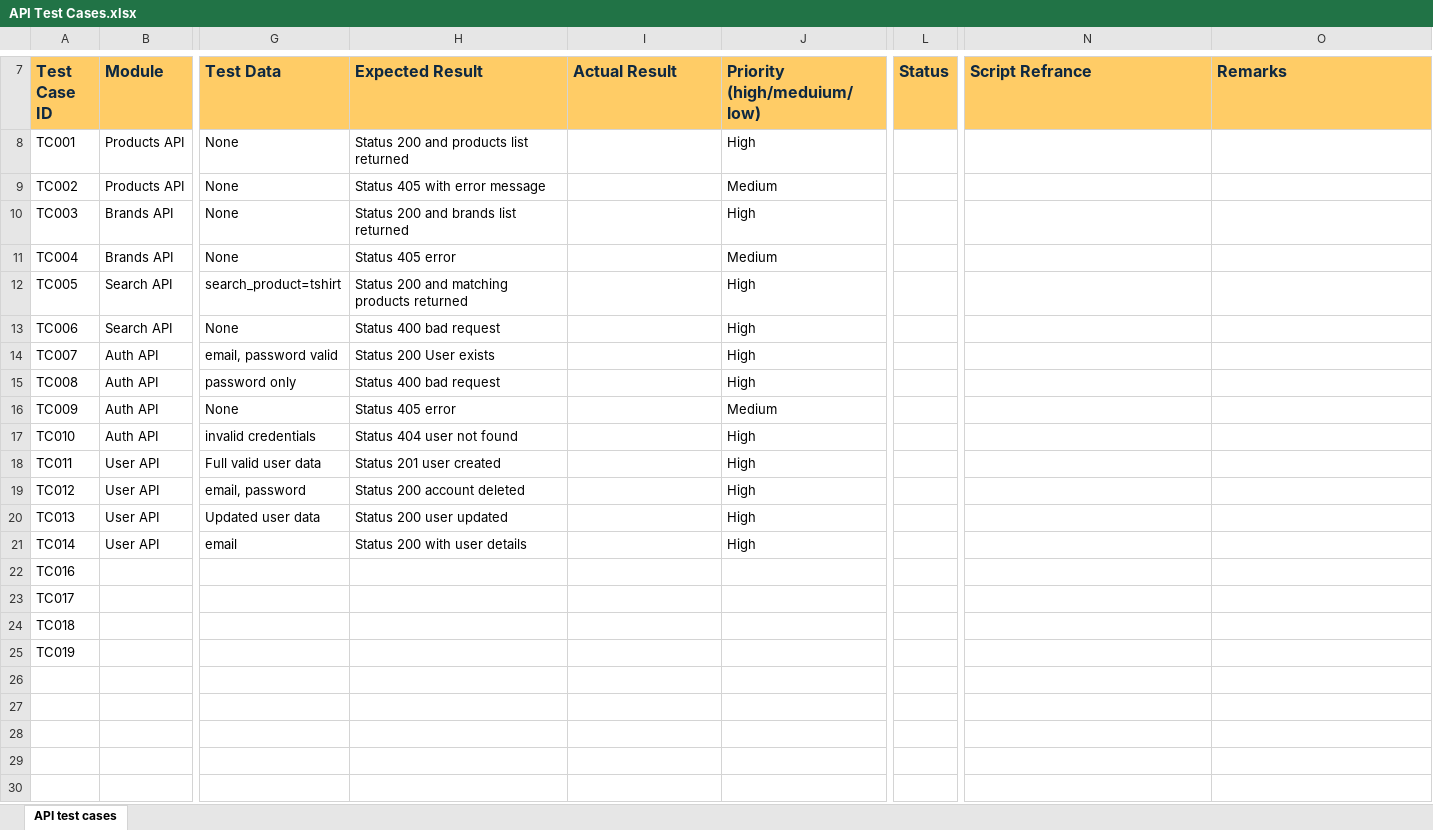
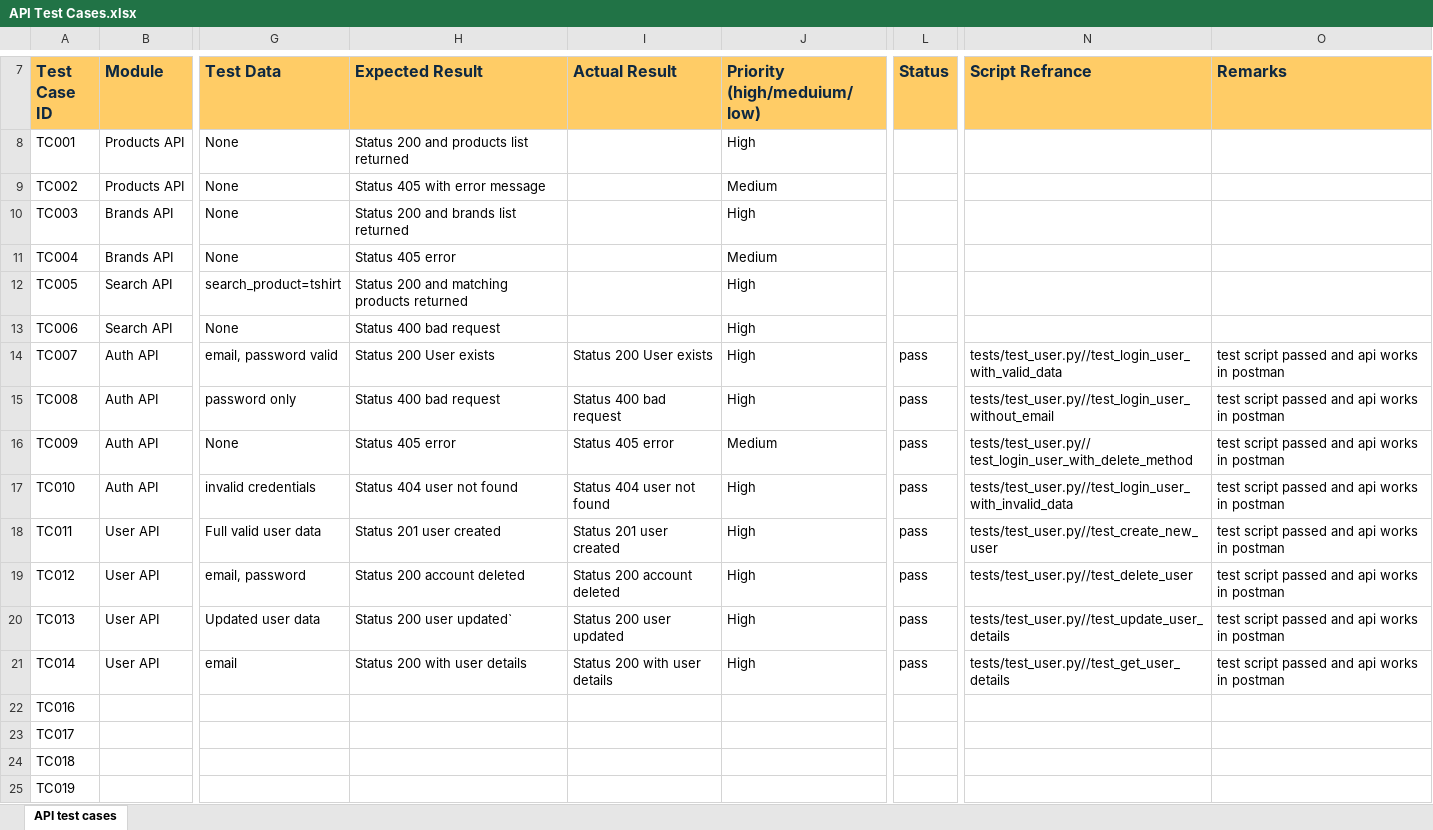
Before and after one commit to zia-kayani/AutomationExercise, an Excel workbook: manual/API Test Cases.xlsx, sheet API test cases, drawn as a sheet; only a part is shown, gaps mark what is left out; values as stored, in another font and other column widths than the file's, no borders; the diff names each change by its address in the sheet, - before the commit and + after, or states it on an @@ line.

Commit message:
updated test cases sheet

```diff
--- a/manual/API Test Cases.xlsx (sheet API test cases)
+++ b/manual/API Test Cases.xlsx (sheet API test cases)
-I14 (Actual Result): (empty)
+I14 (Actual Result): Status 200 User exists
-L14:L21 (Status): (empty)
+L14:L21 (Status): pass
-N14 (Script Refrance): (empty)
+N14 (Script Refrance): tests/test_user.py//test_login_user_with_valid_data
-O14:O21 (Remarks): (empty)
+O14:O21 (Remarks): test script passed and api works in postman
-I15 (Actual Result): (empty)
+I15 (Actual Result): Status 400 bad request
-N15 (Script Refrance): (empty)
+N15 (Script Refrance): tests/test_user.py//test_login_user_without_email
-I16 (Actual Result): (empty)
+I16 (Actual Result): Status 405 error
-N16 (Script Refrance): (empty)
+N16 (Script Refrance): tests/test_user.py// test_login_user_with_delete_method
-I17 (Actual Result): (empty)
+I17 (Actual Result): Status 404 user not found
-N17 (Script Refrance): (empty)
+N17 (Script Refrance): tests/test_user.py//test_login_user_with_invalid_data
-I18 (Actual Result): (empty)
+I18 (Actual Result): Status 201 user created
-N18 (Script Refrance): (empty)
+N18 (Script Refrance): tests/test_user.py//test_create_new_user
-I19 (Actual Result): (empty)
+I19 (Actual Result): Status 200 account deleted
-N19 (Script Refrance): (empty)
+N19 (Script Refrance): tests/test_user.py//test_delete_user
-H20 (Expected Result): Status 200 user updated
+H20 (Expected Result): Status 200 user updated`
-I20 (Actual Result): (empty)
+I20 (Actual Result): Status 200 user updated
-N20 (Script Refrance): (empty)
+N20 (Script Refrance): tests/test_user.py//test_update_user_details
-I21 (Actual Result): (empty)
+I21 (Actual Result): Status 200 with user details
-N21 (Script Refrance): (empty)
+N21 (Script Refrance): tests/test_user.py//test_get_user_details
```
Also changed, not shown: 1 other file.
